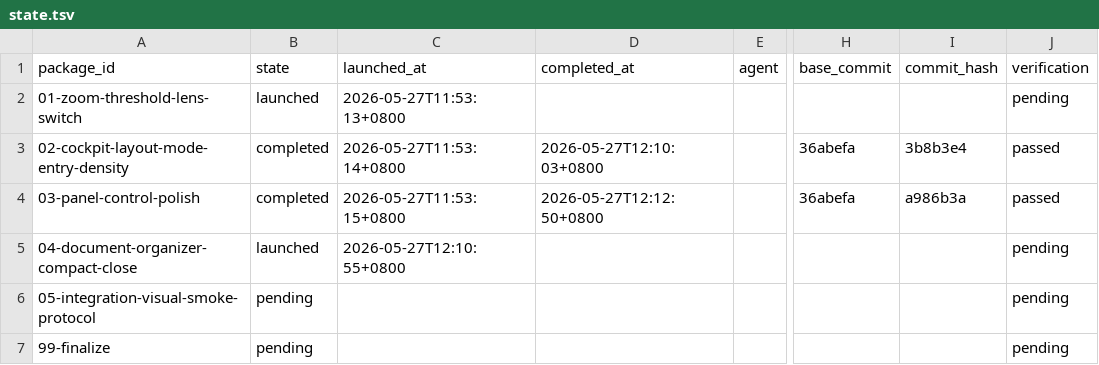
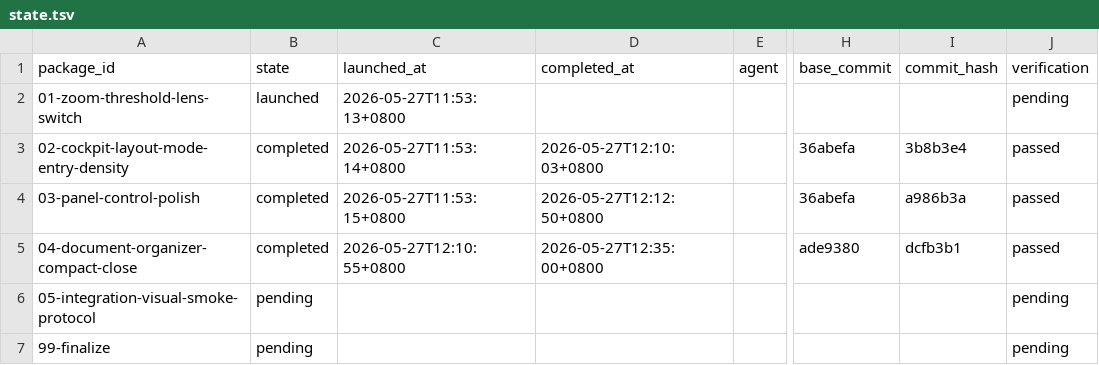
Before and after one commit to teotis/teotis-camera, a TSV file: docs/plans/real-device-ux-regression-20260527-orchestration/status/state.tsv, drawn as a sheet; only a part is shown, gaps mark what is left out; the diff names each change by its address in the sheet, - before the commit and + after, or states it on an @@ line.

```diff
--- a/docs/plans/real-device-ux-regression-20260527-orchestration/status/state.tsv
+++ b/docs/plans/real-device-ux-regression-20260527-orchestration/status/state.tsv
-B5 (state): launched
+B5 (state): completed
-D5 (completed_at): (empty)
+D5 (completed_at): 2026-05-27T12:35:00+0800
-H5 (base_commit): (empty)
+H5 (base_commit): ade9380
-I5 (commit_hash): (empty)
+I5 (commit_hash): dcfb3b1
-J5 (verification): pending
+J5 (verification): passed
```
Also changed, not shown: 2 other files.
